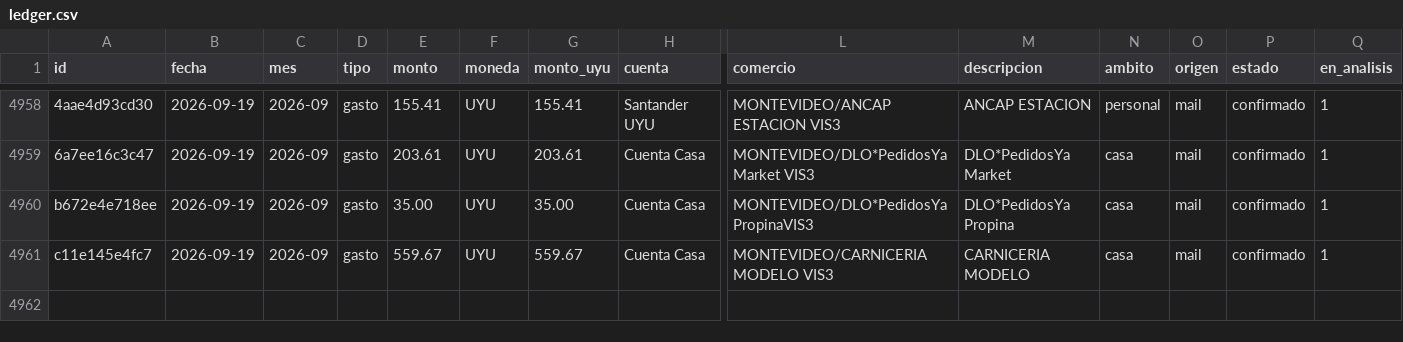
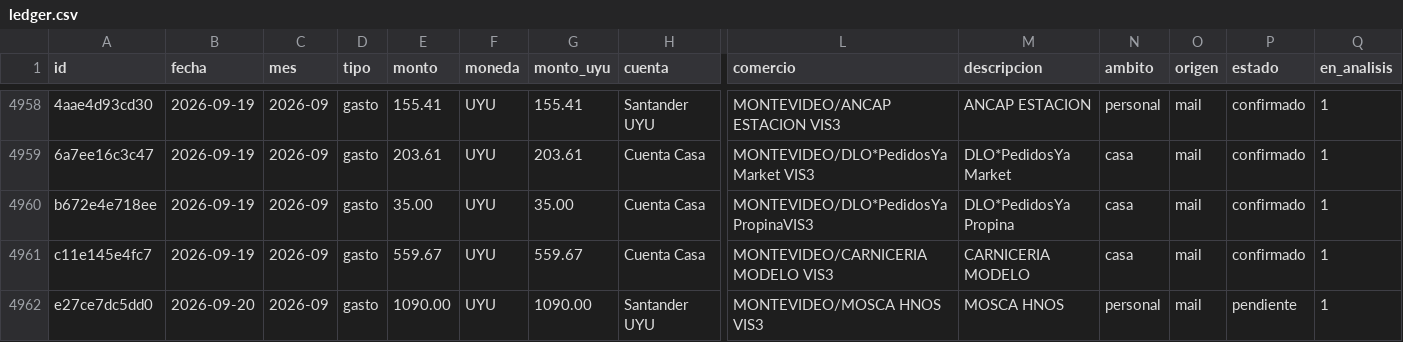
Before and after one commit to joacoguerrae/registro-gastos, a CSV file: data/ledger.csv, drawn as a sheet; only a part is shown, gaps mark what is left out; rows hold the shown columns only; the diff names each change by its address in the sheet, - before the commit and + after, or states it on an @@ line.

```diff
--- a/data/ledger.csv
+++ b/data/ledger.csv
+row 4962: e27ce7dc5dd0 | 2026-09-20 | 2026-09 | gasto | 1090.00 | UYU | 1090.00 | Santander UYU | MONTEVIDEO/MOSCA HNOS VIS3 | MOSCA HNOS | personal | mail | pendiente | 1
```
Also changed, not shown: data/pendientes.csv, data/staging/procesados.csv, 6 other files.
